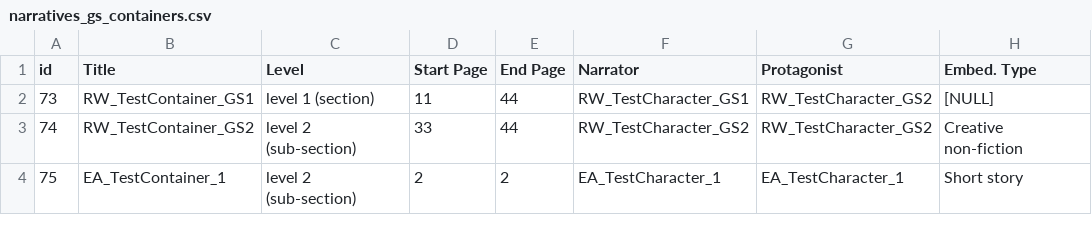
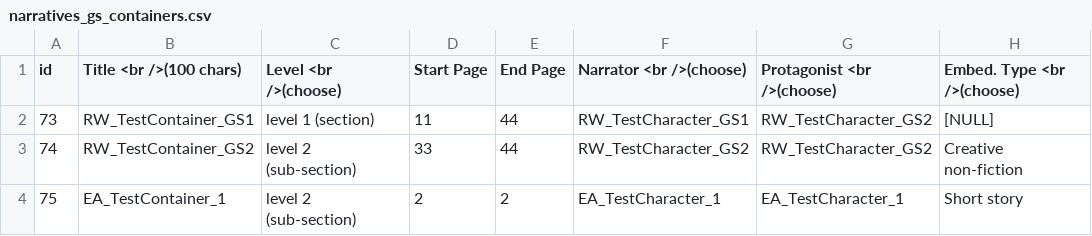
Before and after one commit to corinnebancroft/VisualizingBraidedNarratives, a CSV file: export_scripts/data/gs/dump/narratives_gs_containers.csv, drawn as a sheet; only a part is shown; the diff names each change by its address in the sheet, - before the commit and + after, or states it on an @@ line.

```diff
--- a/export_scripts/data/gs/dump/narratives_gs_containers.csv
+++ b/export_scripts/data/gs/dump/narratives_gs_containers.csv
-B1: Title
+B1: Title <br />(100 chars)
-C1: Level
+C1: Level <br />(choose)
-F1: Narrator
+F1: Narrator <br />(choose)
-G1: Protagonist
+G1: Protagonist <br />(choose)
-H1: Embed. Type
+H1: Embed. Type <br />(choose)
```
Also changed, not shown: export_scripts/data/gs/dump/narratives_gs_characters.csv, 4 other files.
